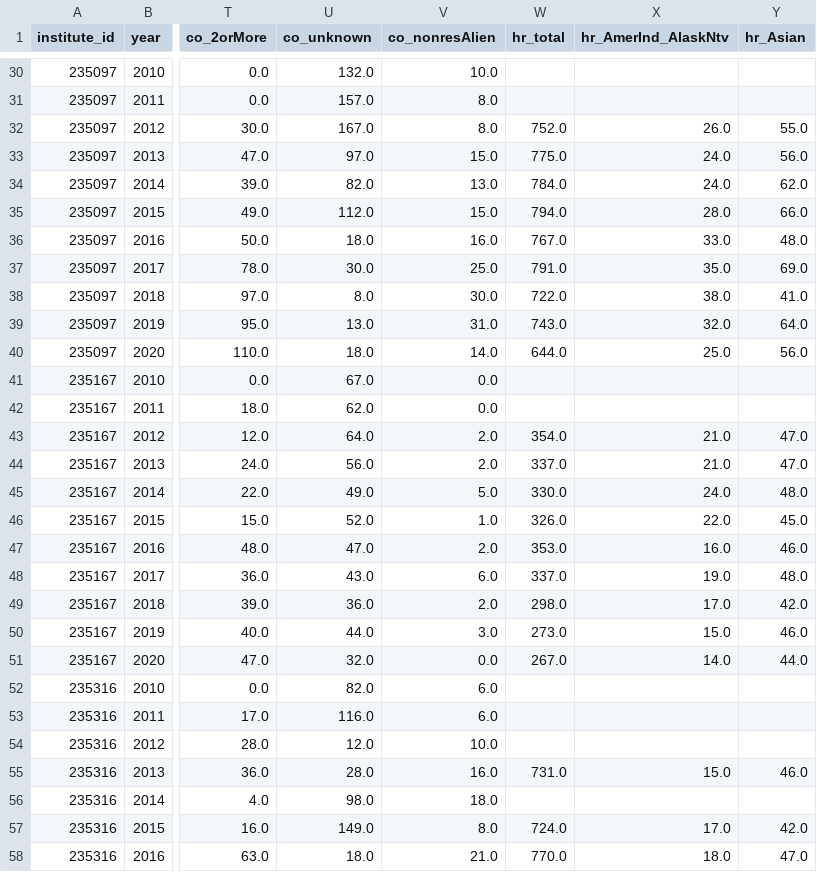
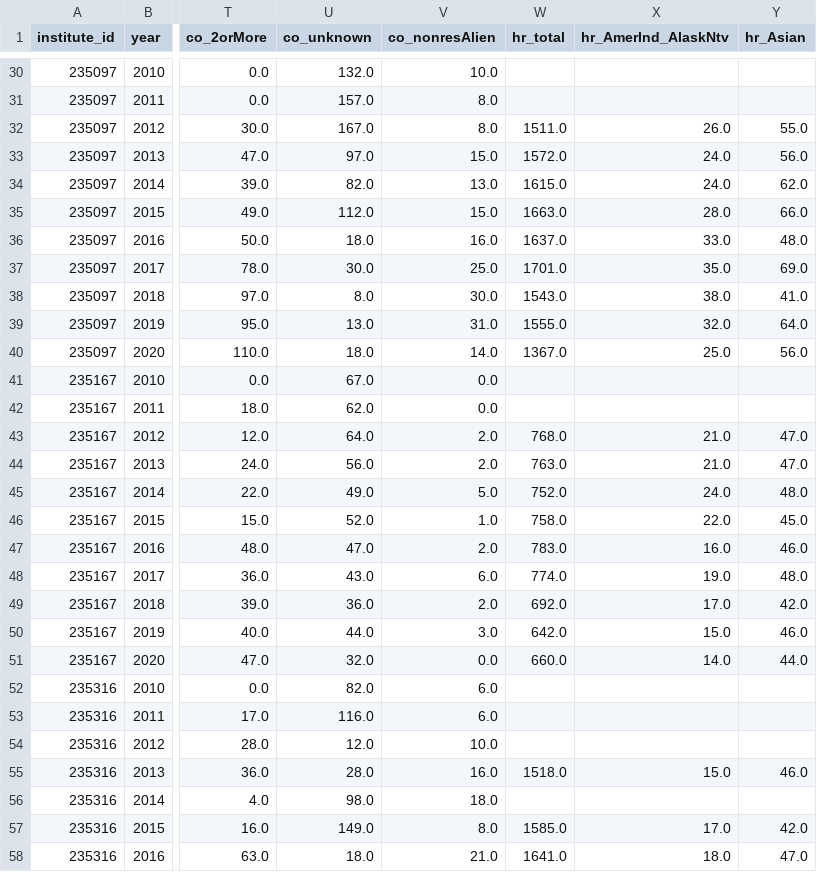
Before and after one commit to he-chang/data5100project, a CSV file: university_data_enr_grad_cohort_staff.csv, drawn as a sheet; only a part is shown, gaps mark what is left out; the diff covers the shown part only; the diff names each change by its address in the sheet, - before the commit and + after, or states it on an @@ line.

```diff
--- a/university_data_enr_grad_cohort_staff.csv
+++ b/university_data_enr_grad_cohort_staff.csv
-W32 (hr_total): 752.0
+W32 (hr_total): 1511.0
-W33 (hr_total): 775.0
+W33 (hr_total): 1572.0
-W34 (hr_total): 784.0
+W34 (hr_total): 1615.0
-W35 (hr_total): 794.0
+W35 (hr_total): 1663.0
-W36 (hr_total): 767.0
+W36 (hr_total): 1637.0
-W37 (hr_total): 791.0
+W37 (hr_total): 1701.0
-W38 (hr_total): 722.0
+W38 (hr_total): 1543.0
-W39 (hr_total): 743.0
+W39 (hr_total): 1555.0
-W40 (hr_total): 644.0
+W40 (hr_total): 1367.0
-W43 (hr_total): 354.0
+W43 (hr_total): 768.0
-W44 (hr_total): 337.0
+W44 (hr_total): 763.0
-W45 (hr_total): 330.0
+W45 (hr_total): 752.0
-W46 (hr_total): 326.0
+W46 (hr_total): 758.0
-W47 (hr_total): 353.0
+W47 (hr_total): 783.0
-W48 (hr_total): 337.0
+W48 (hr_total): 774.0
-W49 (hr_total): 298.0
+W49 (hr_total): 692.0
-W50 (hr_total): 273.0
+W50 (hr_total): 642.0
-W51 (hr_total): 267.0
+W51 (hr_total): 660.0
-W55 (hr_total): 731.0
+W55 (hr_total): 1518.0
-W57 (hr_total): 724.0
+W57 (hr_total): 1585.0
-W58 (hr_total): 770.0
+W58 (hr_total): 1641.0
```
Also changed, not shown: 168 edited cells elsewhere in this file, 1 other file.
